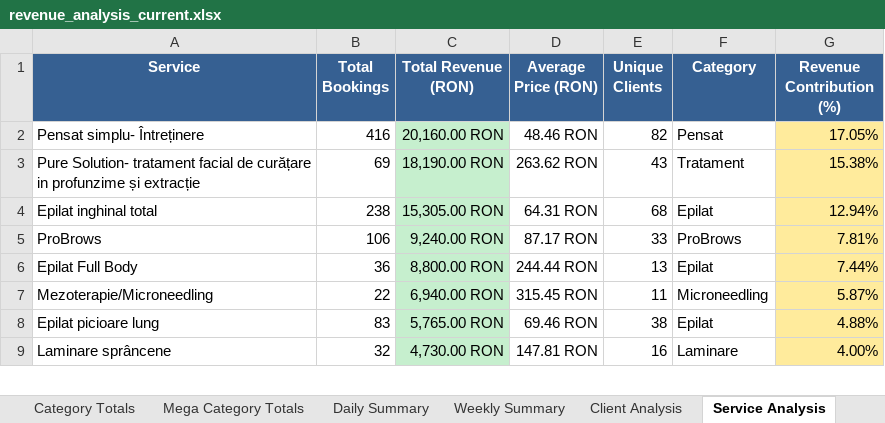
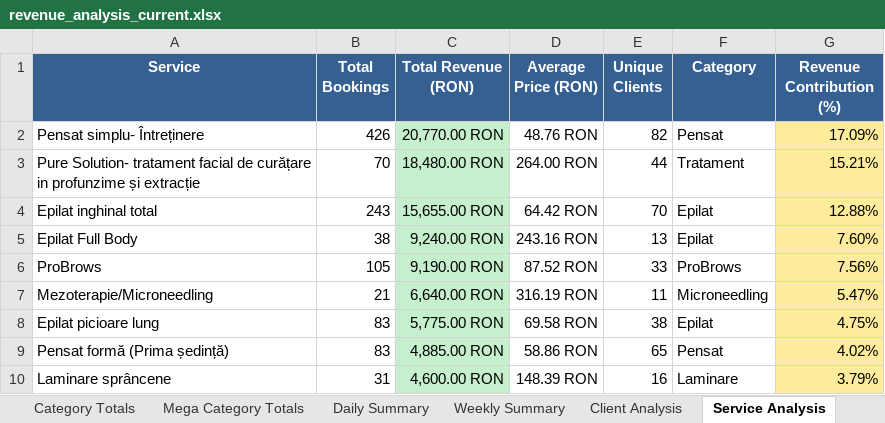
Before and after one commit to Cosmin-T/Mero, an Excel workbook: revenue_analysis_current.xlsx, sheet Service Analysis, drawn as a sheet; only a part is shown; values as stored, in another font and other column widths than the file's, no borders; removed rows and columns are numbered as before the commit, all else as after; the diff covers the shown part only; the diff names each change by its address in the sheet, - before the commit and + after, or states it on an @@ line.

```diff
--- a/revenue_analysis_current.xlsx (sheet Service Analysis)
+++ b/revenue_analysis_current.xlsx (sheet Service Analysis)
-B2 (Total Bookings): 416
+B2 (Total Bookings): 426
-C2 (Total Revenue (RON)): 20,160.00 RON
+C2 (Total Revenue (RON)): 20,770.00 RON
-D2 (Average Price (RON)): 48.46 RON
+D2 (Average Price (RON)): 48.76 RON
-G2 (Revenue Contribution (%)): 17.05%
+G2 (Revenue Contribution (%)): 17.09%
-B3 (Total Bookings): 69
+B3 (Total Bookings): 70
-C3 (Total Revenue (RON)): 18,190.00 RON
+C3 (Total Revenue (RON)): 18,480.00 RON
-D3 (Average Price (RON)): 263.62 RON
+D3 (Average Price (RON)): 264.00 RON
-E3 (Unique Clients): 43
+E3 (Unique Clients): 44
-G3 (Revenue Contribution (%)): 15.38%
+G3 (Revenue Contribution (%)): 15.21%
-B4 (Total Bookings): 238
+B4 (Total Bookings): 243
-C4 (Total Revenue (RON)): 15,305.00 RON
+C4 (Total Revenue (RON)): 15,655.00 RON
-D4 (Average Price (RON)): 64.31 RON
+D4 (Average Price (RON)): 64.42 RON
-E4 (Unique Clients): 68
+E4 (Unique Clients): 70
-G4 (Revenue Contribution (%)): 12.94%
+G4 (Revenue Contribution (%)): 12.88%
+row 5: Epilat Full Body | 38 | 9,240.00 RON | 243.16 RON | 13 | Epilat | 7.60%
-B6 (Total Bookings): 106
+B6 (Total Bookings): 105
-C6 (Total Revenue (RON)): 9,240.00 RON
+C6 (Total Revenue (RON)): 9,190.00 RON
-D6 (Average Price (RON)): 87.17 RON
+D6 (Average Price (RON)): 87.52 RON
-G6 (Revenue Contribution (%)): 7.81%
+G6 (Revenue Contribution (%)): 7.56%
-row 6: Epilat Full Body | 36 | 8,800.00 RON | 244.44 RON | 13 | Epilat | 7.44%
-B7 (Total Bookings): 22
+B7 (Total Bookings): 21
-C7 (Total Revenue (RON)): 6,940.00 RON
+C7 (Total Revenue (RON)): 6,640.00 RON
-D7 (Average Price (RON)): 315.45 RON
+D7 (Average Price (RON)): 316.19 RON
-G7 (Revenue Contribution (%)): 5.87%
+G7 (Revenue Contribution (%)): 5.47%
-C8 (Total Revenue (RON)): 5,765.00 RON
+C8 (Total Revenue (RON)): 5,775.00 RON
-D8 (Average Price (RON)): 69.46 RON
+D8 (Average Price (RON)): 69.58 RON
-G8 (Revenue Contribution (%)): 4.88%
+G8 (Revenue Contribution (%)): 4.75%
+row 9: Pensat formă (Prima ședință) | 83 | 4,885.00 RON | 58.86 RON | 65 | Pensat | 4.02%
-B10 (Total Bookings): 32
+B10 (Total Bookings): 31
-C10 (Total Revenue (RON)): 4,730.00 RON
+C10 (Total Revenue (RON)): 4,600.00 RON
-D10 (Average Price (RON)): 147.81 RON
+D10 (Average Price (RON)): 148.39 RON
-G10 (Revenue Contribution (%)): 4.00%
+G10 (Revenue Contribution (%)): 3.79%
```
Also changed, not shown: 6 added rows, 7 removed rows and 29 edited cells elsewhere in this sheet, sheet Client Analysis, sheet Raw Data, sheet Monthly Summary, sheet Category Deep Dive, sheet Daily Summary, sheet Revenue Trends, 6 more sheets, 3 other files.
